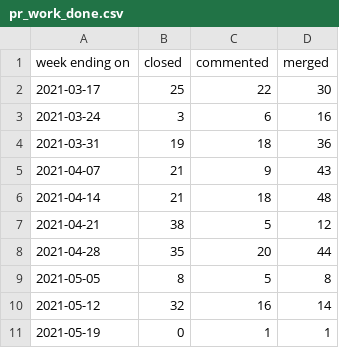
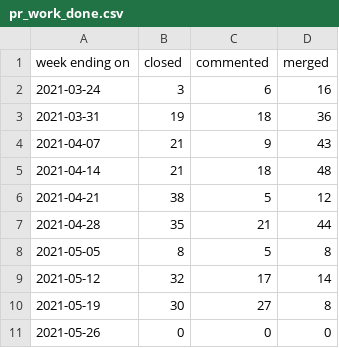
Before and after one commit to daianamezdrea/community_management, a CSV file: docs/pr_work_done.csv, drawn as a sheet.

```diff
--- a/docs/pr_work_done.csv
+++ b/docs/pr_work_done.csv
@@ -1,3 +1,2 @@
 week ending on,closed,commented,merged
-2021-03-17,25,22,30
 2021-03-24,3,6,16
@@ -7,5 +6,6 @@ week ending on,closed,commented,merged
 2021-04-21,38,5,12
-2021-04-28,35,20,44
+2021-04-28,35,21,44
 2021-05-05,8,5,8
-2021-05-12,32,16,14
-2021-05-19,0,1,1
+2021-05-12,32,17,14
+2021-05-19,30,27,8
+2021-05-26,0,0,0
```
Also changed, not shown: created_per_day.csv, docs/created_per_day.csv, 24 other files.
